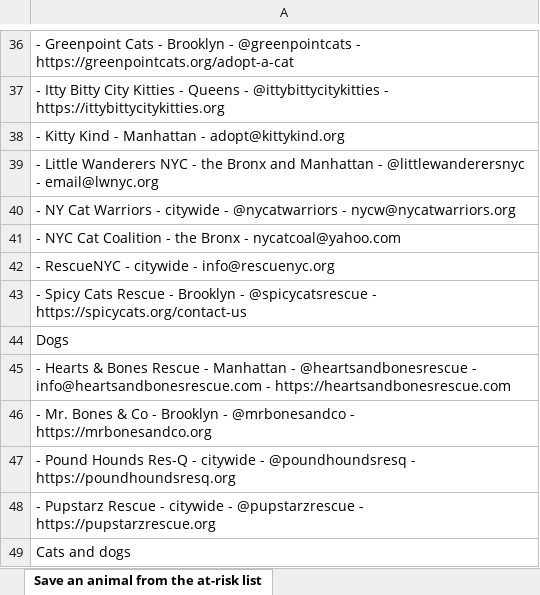
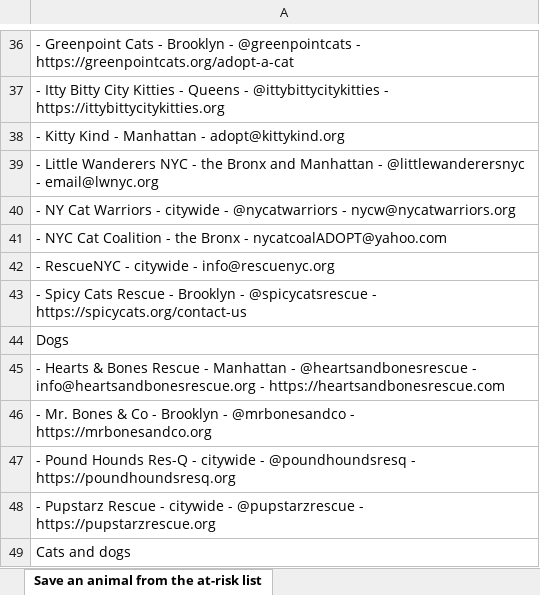
Before and after one commit to btaylor62000-spec/nyc-animal-rescue, an Excel workbook: research/NYC_ACC_At_Risk_New_Hope.xlsx, sheet Save an animal from the at-risk list, drawn as a sheet; only a part is shown, gaps mark what is left out; values as stored, in another font and other column widths than the file's, no borders; the diff names each change by its address in the sheet, - before the commit and + after, or states it on an @@ line.

```diff
--- a/research/NYC_ACC_At_Risk_New_Hope.xlsx (sheet Save an animal from the at-risk list)
+++ b/research/NYC_ACC_At_Risk_New_Hope.xlsx (sheet Save an animal from the at-risk list)
-A41: …Bronx - nycatcoal@yahoo.com
+A41: …Bronx - nycatcoalADOPT@yahoo.com
-A45: …@heartsandbonesrescue - info@heartsandbonesrescue.com - https://heartsandbonesrescue.com
+A45: …@heartsandbonesrescue - info@heartsandbonesrescue.org - https://heartsandbonesrescue.com
```
Also changed, not shown: research/NYC_Cat_Rescue_TNR_Reference.xlsx, research/NYC_Dog_Rescue_Reference.xlsx, 21 other files.
